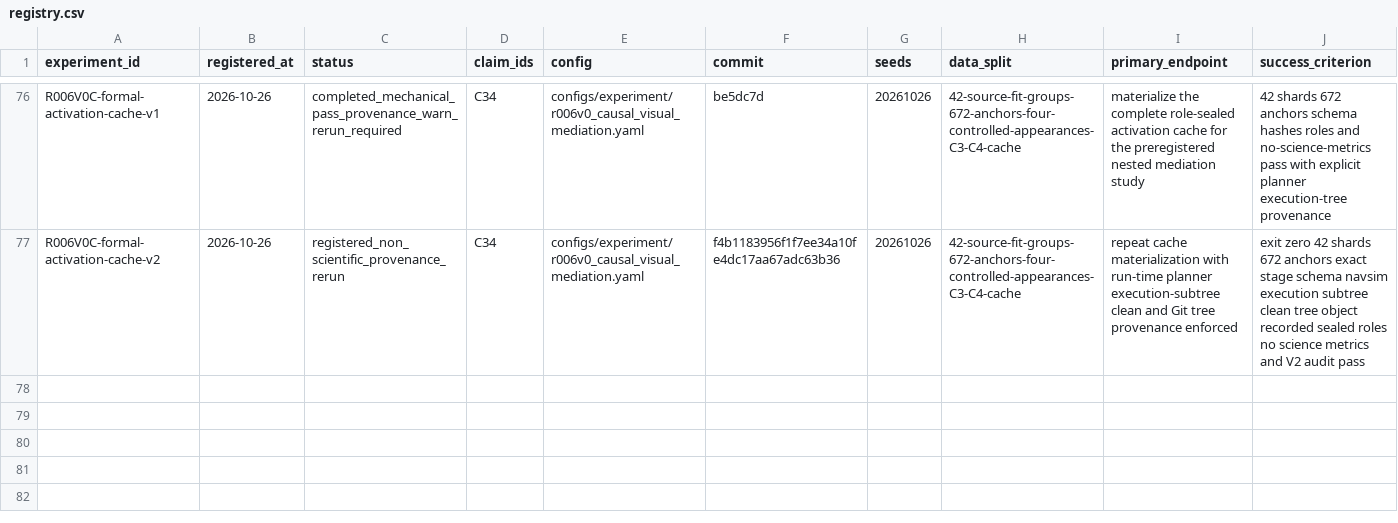
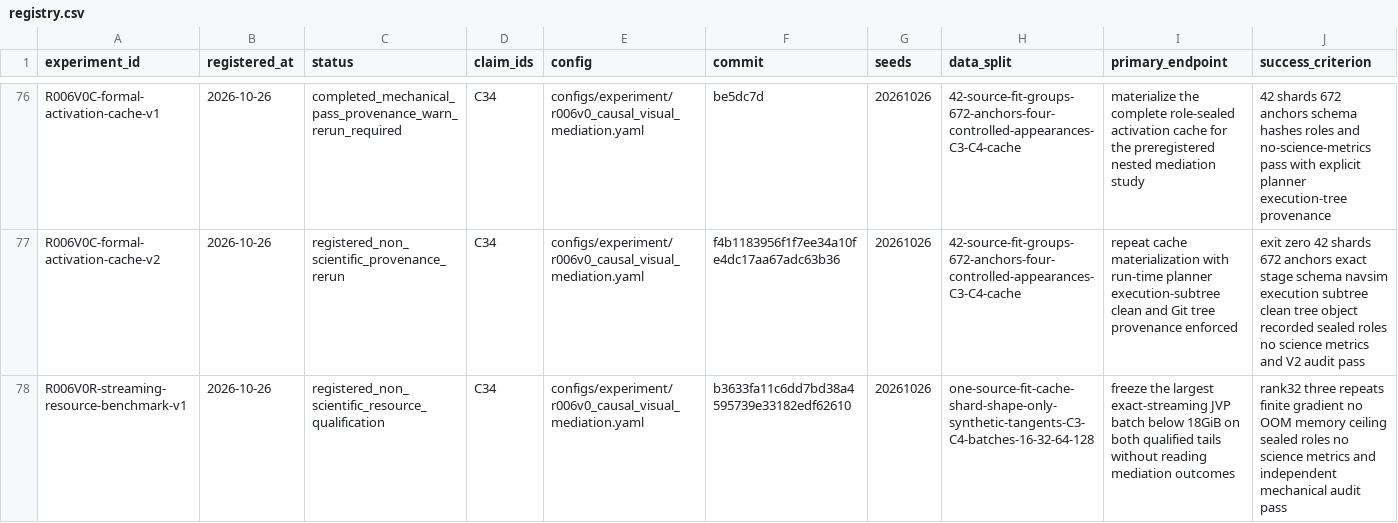
Before and after one commit to KUN-11-77/AORTA-Drive, a CSV file: experiments/registry.csv, drawn as a sheet; only a part is shown, gaps mark what is left out; rows hold the shown columns only; the diff names each change by its address in the sheet, - before the commit and + after, or states it on an @@ line.

Commit message:
register R006 streaming resource benchmark

```diff
--- a/experiments/registry.csv
+++ b/experiments/registry.csv
+row 78: R006V0R-streaming-resource-benchmark-v1 | 2026-10-26 | registered_non_scientific_resource_qualification | C34 | configs/experiment/r006v0_causal_visual_mediation.yaml | b3633fa11c6dd7bd38a4595739e33182edf62610 | 20261026 | one-source-fit-cache-shard-shape-only-synthetic-tangents-C3-C4-batches-16-32-64-128 | freeze the largest exact-streaming JVP batch below 18GiB on both qualified tails without reading mediation outcomes | rank32 three repeats finite gradient no OOM memory ceiling sealed roles no science metrics and independent mechanical audit pass
```
